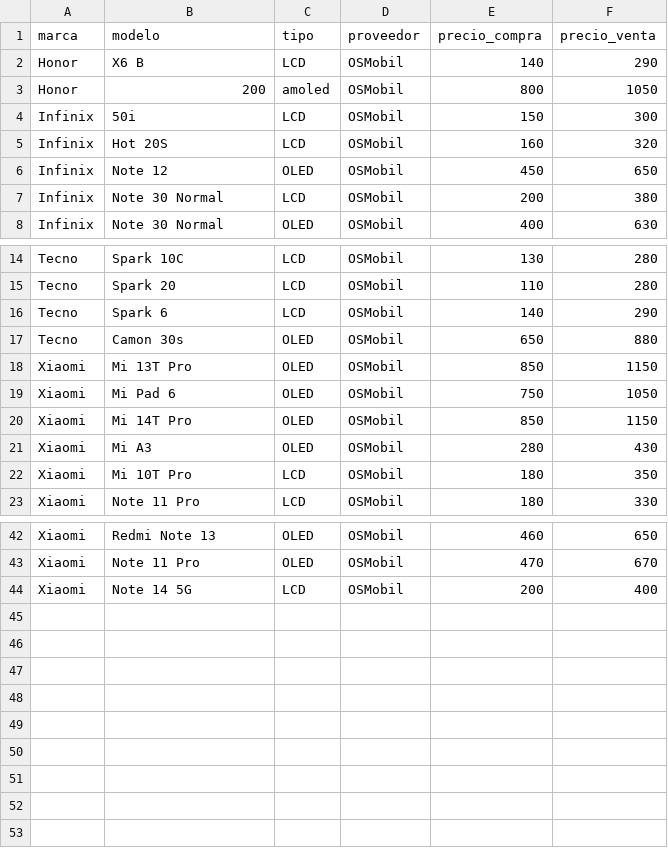
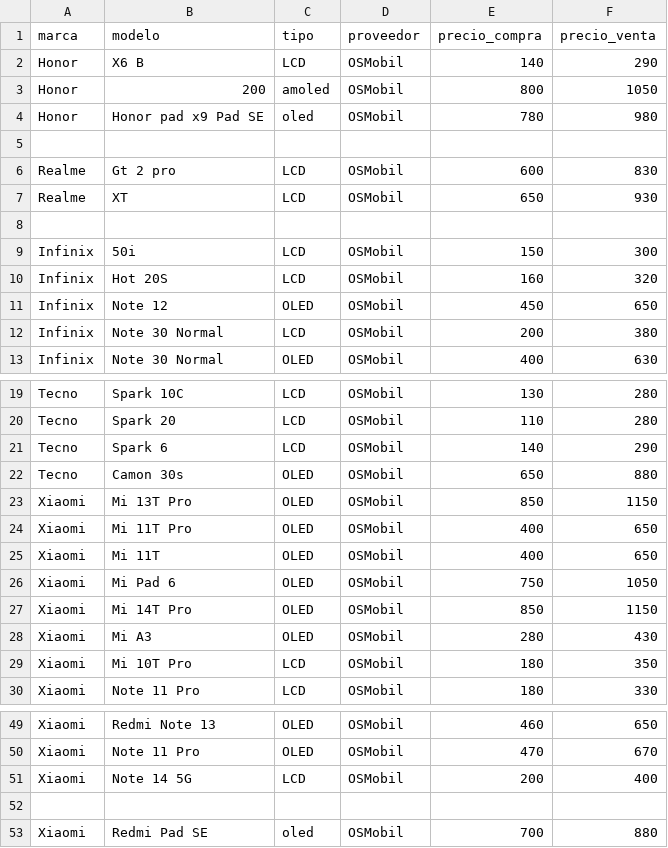
Before and after one commit to SCZ-BO/DrXiaomi, a CSV file: precio/data/osmobil.csv, drawn as a sheet; only a part is shown, gaps mark what is left out.

Commit message:
Update osmobil.csv

```diff
--- a/precio/data/osmobil.csv
+++ b/precio/data/osmobil.csv
@@ -3,2 +3,7 @@ Honor,X6 B,LCD,OSMobil,140,290
 Honor,200,amoled,OSMobil,800,1050
+Honor,Honor pad x9 Pad SE,oled,OSMobil,780,980
+
+Realme,Gt 2 pro,LCD,OSMobil,600,830
+Realme, XT,LCD,OSMobil,650,930
+
 Infinix,50i,LCD,OSMobil,150,300
@@ -18,2 +23,4 @@ Tecno,Camon 30s,OLED,OSMobil,650,880
 Xiaomi,Mi 13T Pro,OLED,OSMobil,850,1150
+Xiaomi,Mi 11T Pro,OLED,OSMobil,400,650
+Xiaomi,Mi 11T ,OLED,OSMobil,400,650
 Xiaomi,Mi Pad 6,OLED,OSMobil,750,1050
@@ -44 +51,3 @@ Xiaomi,Note 11 Pro,OLED,OSMobil,470,670
 Xiaomi,Note 14 5G,LCD,OSMobil,200,400
+
+Xiaomi,Redmi Pad SE,oled,OSMobil,700,880
```
